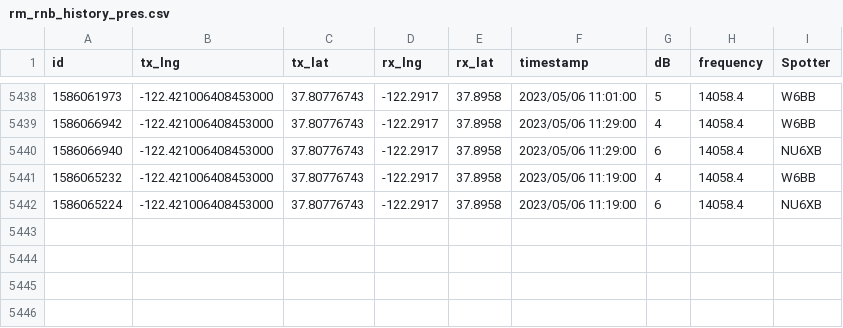
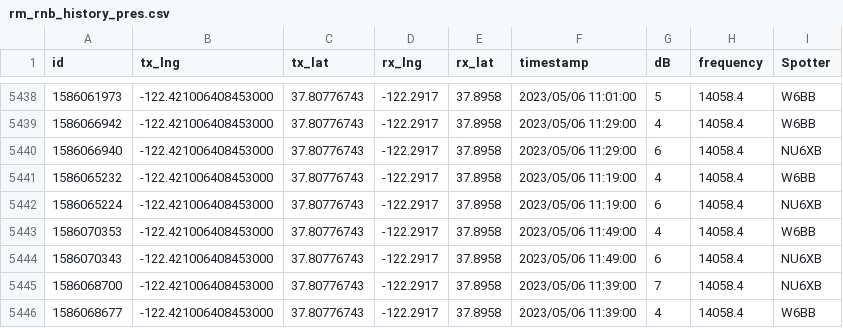
Before and after one commit to hcarter333/rm-rbn-history, a CSV file: rm_rnb_history_pres.csv, drawn as a sheet; only a part is shown, gaps mark what is left out.

```diff
--- a/rm_rnb_history_pres.csv
+++ b/rm_rnb_history_pres.csv
@@ -5442 +5442,5 @@ id,tx_lng,tx_lat,rx_lng,rx_lat,timestamp,dB,frequency,Spotter
 1586065224,-122.421006408453000,37.80776743,-122.2917,37.8958,2023/05/06 11:19:00,6,14058.4,NU6XB
+1586070353,-122.421006408453000,37.80776743,-122.2917,37.8958,2023/05/06 11:49:00,4,14058.4,W6BB
+1586070343,-122.421006408453000,37.80776743,-122.2917,37.8958,2023/05/06 11:49:00,6,14058.4,NU6XB
+1586068700,-122.421006408453000,37.80776743,-122.2917,37.8958,2023/05/06 11:39:00,7,14058.4,NU6XB
+1586068677,-122.421006408453000,37.80776743,-122.2917,37.8958,2023/05/06 11:39:00,4,14058.4,W6BB
```
Also changed, not shown: rm_rnb_history.csv, 1 other file.
